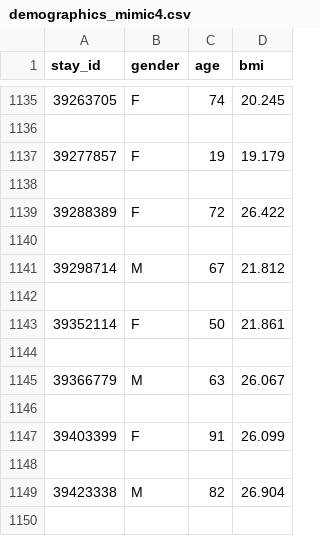
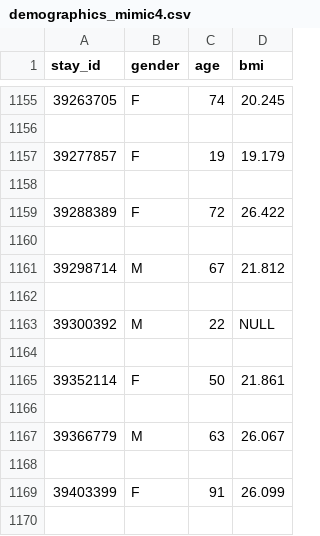
Before and after one commit to AgatheZ/Master-Project, a CSV file: MIMIC_IV/demographics_mimic4.csv, drawn as a sheet; only a part is shown, gaps mark what is left out; the shorter side is filled out with more unchanged rows; the diff covers the shown part only.

```diff
--- a/MIMIC_IV/demographics_mimic4.csv
+++ b/MIMIC_IV/demographics_mimic4.csv
@@ -1141,2 +1161,4 @@ stay_id,gender,age,bmi
 39298714,M,67,21.812
+
+39300392,M,22,NULL
 
```
Also changed, not shown: 20 added rows elsewhere in this file, 6 other files.
